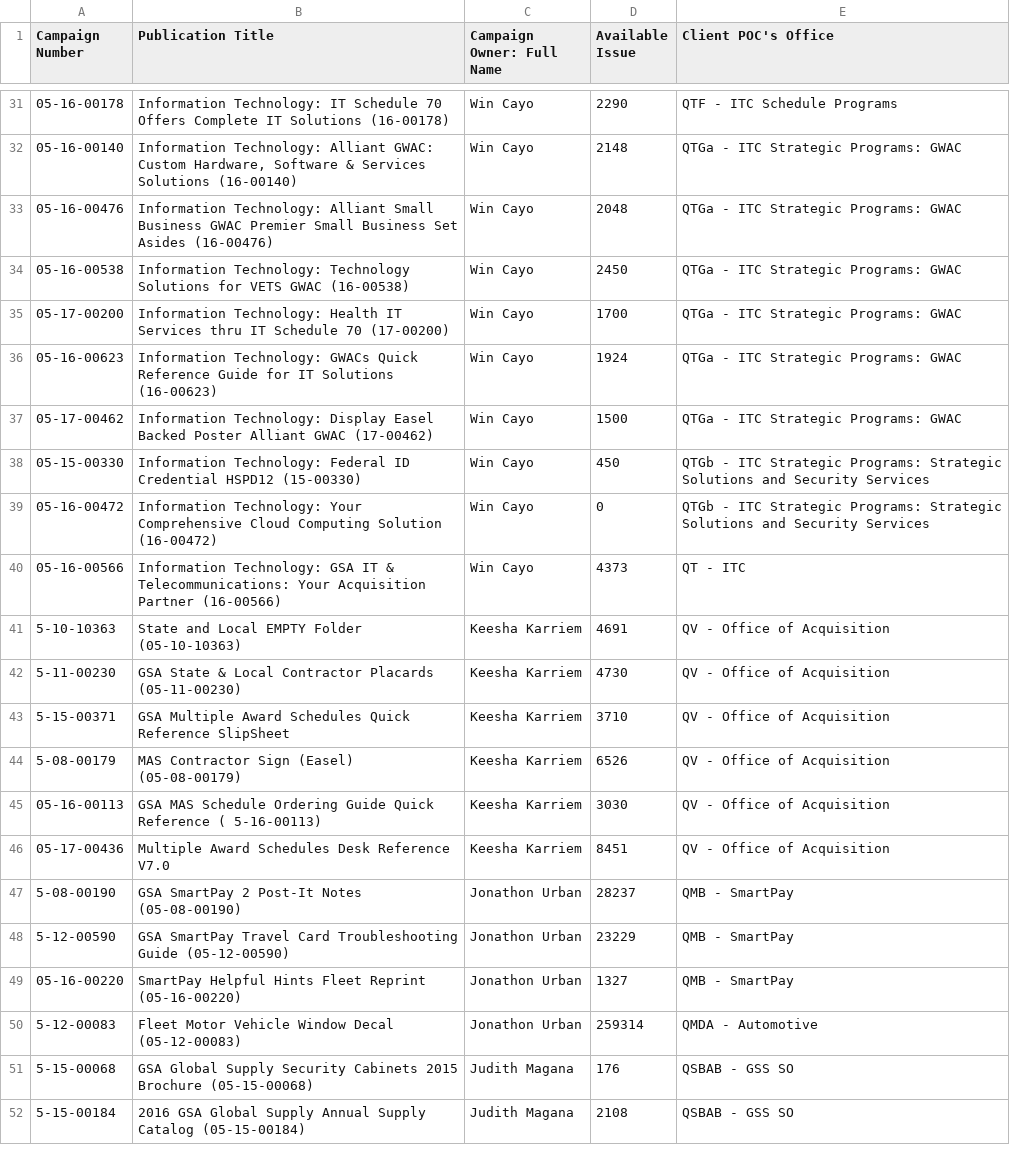
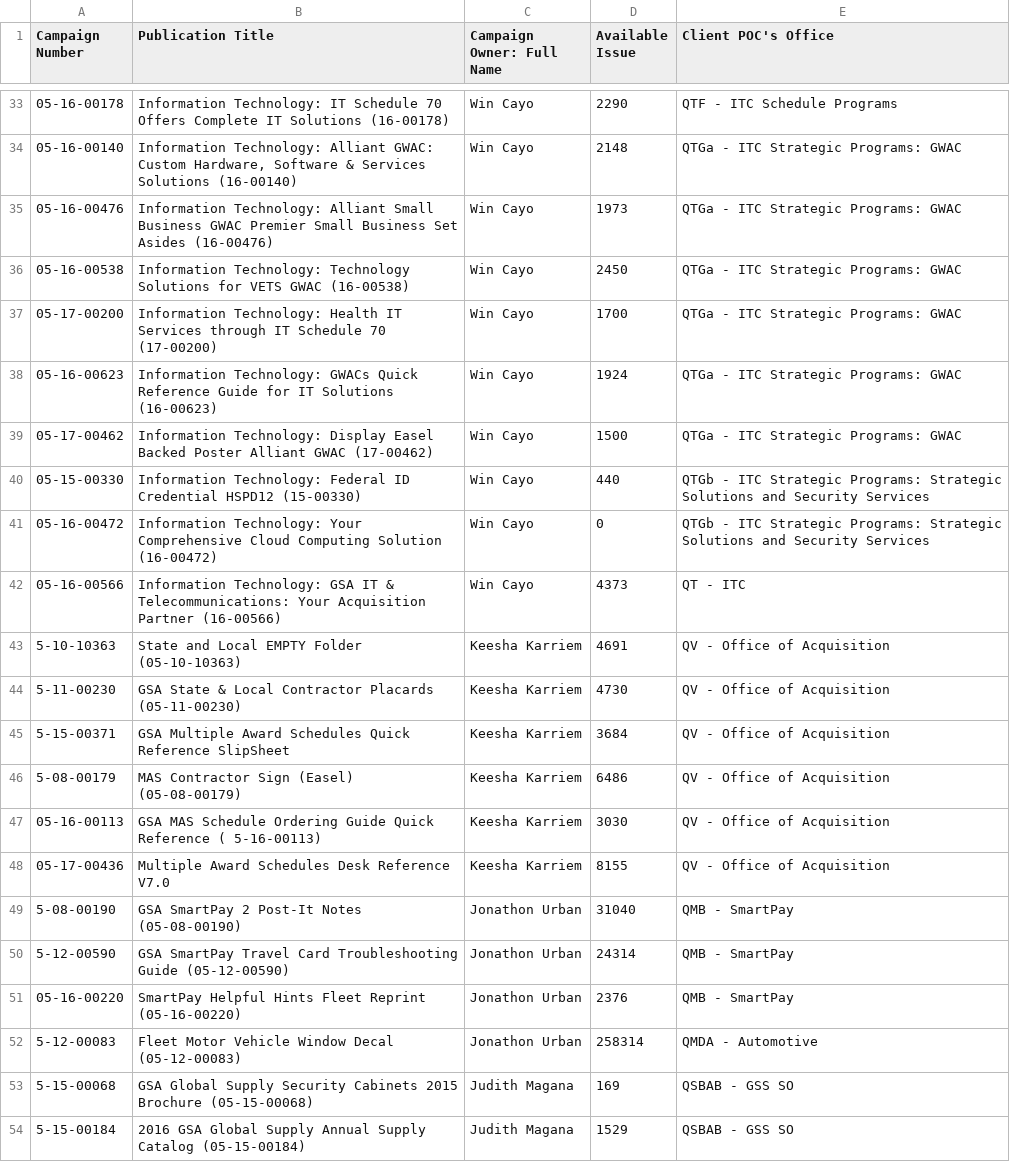
Before and after one commit to csethna/boh, a CSV file: copy.csv, drawn as a sheet; only a part is shown, gaps mark what is left out; the diff covers the shown part only.

```diff
--- a/copy.csv
+++ b/copy.csv
@@ -32,8 +34,8 @@
 "05-16-00140","Information Technology: Alliant GWAC: Custom Hardware, Software & Services Solutions (16-00140)","Win Cayo","2148","QTGa - ITC Strategic Programs: GWAC"
-"05-16-00476","Information Technology: Alliant Small Business GWAC Premier Small Business Set Asides (16-00476)","Win Cayo","2048","QTGa - ITC Strategic Programs: GWAC"
+"05-16-00476","Information Technology: Alliant Small Business GWAC Premier Small Business Set Asides (16-00476)","Win Cayo","1973","QTGa - ITC Strategic Programs: GWAC"
 "05-16-00538","Information Technology: Technology Solutions for VETS GWAC (16-00538)","Win Cayo","2450","QTGa - ITC Strategic Programs: GWAC"
-"05-17-00200","Information Technology: Health IT Services thru IT Schedule 70 (17-00200)","Win Cayo","1700","QTGa - ITC Strategic Programs: GWAC"
+"05-17-00200","Information Technology: Health IT Services through IT Schedule 70 (17-00200)","Win Cayo","1700","QTGa - ITC Strategic Programs: GWAC"
 "05-16-00623","Information Technology: GWACs Quick Reference Guide for IT Solutions (16-00623)","Win Cayo","1924","QTGa - ITC Strategic Programs: GWAC"
 "05-17-00462","Information Technology: Display Easel Backed Poster Alliant GWAC (17-00462)","Win Cayo","1500","QTGa - ITC Strategic Programs: GWAC"
-"05-15-00330","Information Technology: Federal ID Credential HSPD12 (15-00330)","Win Cayo","450","QTGb - ITC Strategic Programs: Strategic Solutions and Security Services"
+"05-15-00330","Information Technology: Federal ID Credential HSPD12 (15-00330)","Win Cayo","440","QTGb - ITC Strategic Programs: Strategic Solutions and Security Services"
 "05-16-00472","Information Technology: Your Comprehensive Cloud Computing Solution (16-00472)","Win Cayo","0","QTGb - ITC Strategic Programs: Strategic Solutions and Security Services"
@@ -42,11 +44,11 @@
 "5-11-00230","GSA State & Local Contractor Placards (05-11-00230)","Keesha Karriem","4730","QV - Office of Acquisition"
-"5-15-00371","GSA Multiple Award Schedules Quick Reference SlipSheet","Keesha Karriem","3710","QV - Office of Acquisition"
-"5-08-00179","MAS Contractor Sign (Easel) (05-08-00179)","Keesha Karriem","6526","QV - Office of Acquisition"
+"5-15-00371","GSA Multiple Award Schedules Quick Reference SlipSheet","Keesha Karriem","3684","QV - Office of Acquisition"
+"5-08-00179","MAS Contractor Sign (Easel) (05-08-00179)","Keesha Karriem","6486","QV - Office of Acquisition"
 "05-16-00113","GSA MAS Schedule Ordering Guide Quick Reference ( 5-16-00113)","Keesha Karriem","3030","QV - Office of Acquisition"
-"05-17-00436","Multiple Award Schedules Desk Reference V7.0","Keesha Karriem","8451","QV - Office of Acquisition"
-"5-08-00190","GSA SmartPay 2 Post-It Notes (05-08-00190)","Jonathon Urban","28237","QMB - SmartPay"
-"5-12-00590","GSA SmartPay Travel Card Troubleshooting Guide (05-12-00590)","Jonathon Urban","23229","QMB - SmartPay"
-"05-16-00220","SmartPay Helpful Hints Fleet Reprint (05-16-00220)","Jonathon Urban","1327","QMB - SmartPay"
-"5-12-00083","Fleet Motor Vehicle Window Decal (05-12-00083)","Jonathon Urban","259314","QMDA - Automotive"
-"5-15-00068","GSA Global Supply Security Cabinets 2015 Brochure (05-15-00068)","Judith Magana","176","QSBAB - GSS SO"
-"5-15-00184","2016 GSA Global Supply Annual Supply Catalog (05-15-00184)","Judith Magana","2108","QSBAB - GSS SO"
+"05-17-00436","Multiple Award Schedules Desk Reference V7.0","Keesha Karriem","8155","QV - Office of Acquisition"
+"5-08-00190","GSA SmartPay 2 Post-It Notes (05-08-00190)","Jonathon Urban","31040","QMB - SmartPay"
+"5-12-00590","GSA SmartPay Travel Card Troubleshooting Guide (05-12-00590)","Jonathon Urban","24314","QMB - SmartPay"
+"05-16-00220","SmartPay Helpful Hints Fleet Reprint (05-16-00220)","Jonathon Urban","2376","QMB - SmartPay"
+"5-12-00083","Fleet Motor Vehicle Window Decal (05-12-00083)","Jonathon Urban","258314","QMDA - Automotive"
+"5-15-00068","GSA Global Supply Security Cabinets 2015 Brochure (05-15-00068)","Judith Magana","169","QSBAB - GSS SO"
+"5-15-00184","2016 GSA Global Supply Annual Supply Catalog (05-15-00184)","Judith Magana","1529","QSBAB - GSS SO"
```
Also changed, not shown: 3 added rows, 1 removed row and 13 edited cells elsewhere in this file, master.csv, 1 other file.
